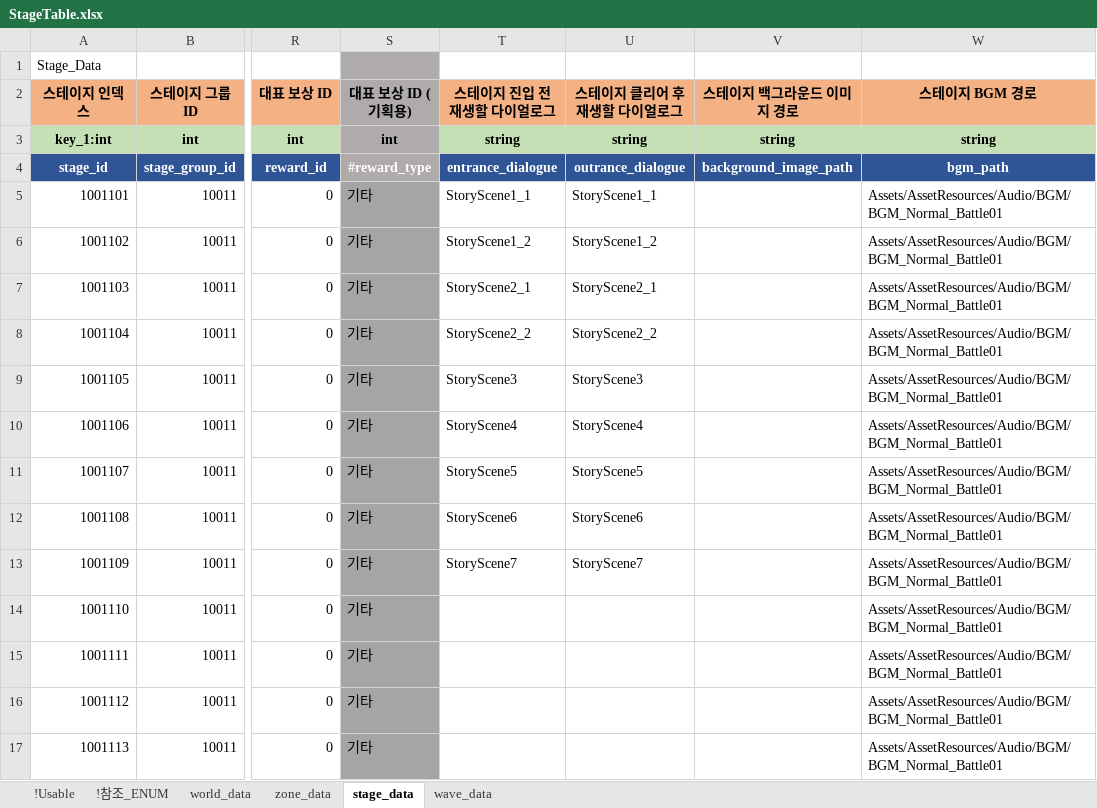
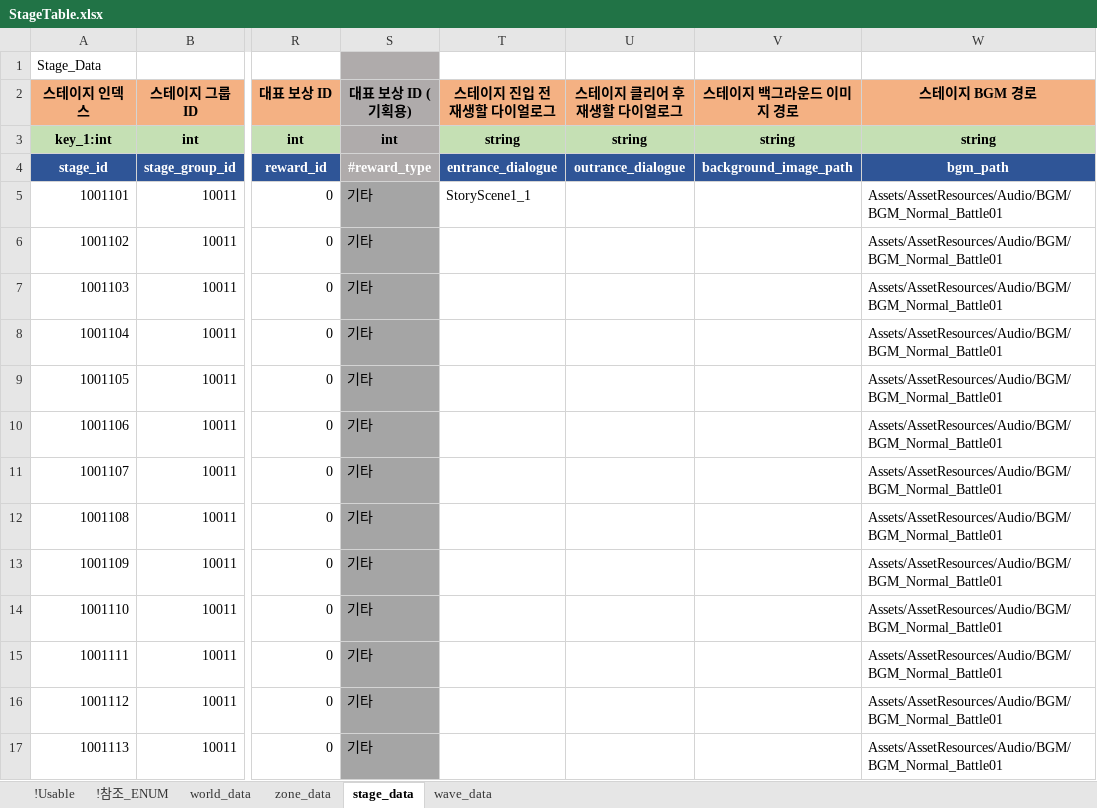
Before and after one commit to shanash/ZeroOne, an Excel workbook: Android/ExcelData/StageTable.xlsx, sheet stage_data, drawn as a sheet; only a part is shown, gaps mark what is left out; values as stored, in another font and other column widths than the file's, no borders; conditional formats not drawn; the diff names each change by its address in the sheet, - before the commit and + after, or states it on an @@ line.

```diff
--- a/Android/ExcelData/StageTable.xlsx (sheet stage_data)
+++ b/Android/ExcelData/StageTable.xlsx (sheet stage_data)
-U5 (스테이지 클리어 후 재생할 다이얼로그): StoryScene1_1
+U5 (스테이지 클리어 후 재생할 다이얼로그): (empty)
-T6 (스테이지 진입 전 재생할 다이얼로그): StoryScene1_2
+T6 (스테이지 진입 전 재생할 다이얼로그): (empty)
-U6 (스테이지 클리어 후 재생할 다이얼로그): StoryScene1_2
+U6 (스테이지 클리어 후 재생할 다이얼로그): (empty)
-T7 (스테이지 진입 전 재생할 다이얼로그): StoryScene2_1
+T7 (스테이지 진입 전 재생할 다이얼로그): (empty)
-U7 (스테이지 클리어 후 재생할 다이얼로그): StoryScene2_1
+U7 (스테이지 클리어 후 재생할 다이얼로그): (empty)
-T8 (스테이지 진입 전 재생할 다이얼로그): StoryScene2_2
+T8 (스테이지 진입 전 재생할 다이얼로그): (empty)
-U8 (스테이지 클리어 후 재생할 다이얼로그): StoryScene2_2
+U8 (스테이지 클리어 후 재생할 다이얼로그): (empty)
-T9 (스테이지 진입 전 재생할 다이얼로그): StoryScene3
+T9 (스테이지 진입 전 재생할 다이얼로그): (empty)
-U9 (스테이지 클리어 후 재생할 다이얼로그): StoryScene3
+U9 (스테이지 클리어 후 재생할 다이얼로그): (empty)
-T10 (스테이지 진입 전 재생할 다이얼로그): StoryScene4
+T10 (스테이지 진입 전 재생할 다이얼로그): (empty)
-U10 (스테이지 클리어 후 재생할 다이얼로그): StoryScene4
+U10 (스테이지 클리어 후 재생할 다이얼로그): (empty)
-T11 (스테이지 진입 전 재생할 다이얼로그): StoryScene5
+T11 (스테이지 진입 전 재생할 다이얼로그): (empty)
-U11 (스테이지 클리어 후 재생할 다이얼로그): StoryScene5
+U11 (스테이지 클리어 후 재생할 다이얼로그): (empty)
-T12 (스테이지 진입 전 재생할 다이얼로그): StoryScene6
+T12 (스테이지 진입 전 재생할 다이얼로그): (empty)
-U12 (스테이지 클리어 후 재생할 다이얼로그): StoryScene6
+U12 (스테이지 클리어 후 재생할 다이얼로그): (empty)
-T13 (스테이지 진입 전 재생할 다이얼로그): StoryScene7
+T13 (스테이지 진입 전 재생할 다이얼로그): (empty)
-U13 (스테이지 클리어 후 재생할 다이얼로그): StoryScene7
+U13 (스테이지 클리어 후 재생할 다이얼로그): (empty)
```
Also changed, not shown: Android/ExcelData/BossListTable.xlsx, Android/ExcelData/StringTable.xlsx, 26 other files.
